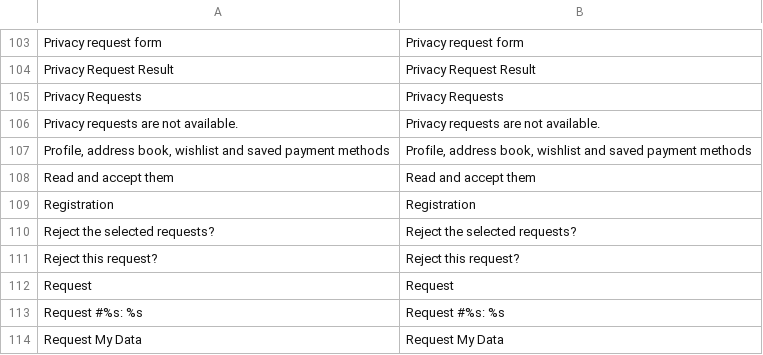
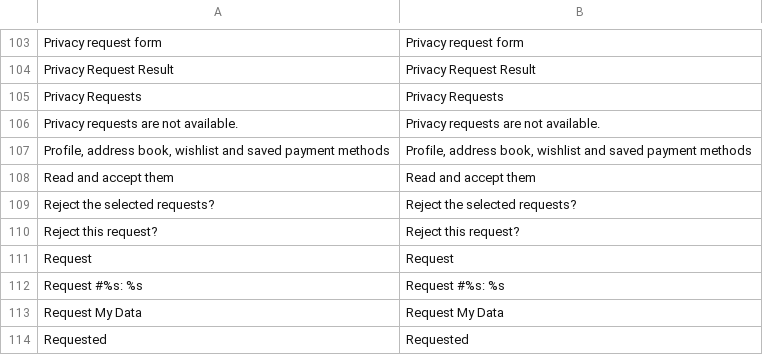
Before and after one commit to MahoCommerce/maho, a CSV file: app/locale/en_US/Maho_PrivacyCenter.csv, drawn as a sheet; only a part is shown, gaps mark what is left out; the shorter side is filled out with more unchanged rows.

```diff
--- a/app/locale/en_US/Maho_PrivacyCenter.csv
+++ b/app/locale/en_US/Maho_PrivacyCenter.csv
@@ -108,3 +108,2 @@
 "Read and accept them","Read and accept them"
-"Registration","Registration"
 "Reject the selected requests?","Reject the selected requests?"
```
Also changed, not shown: app/locale/en_US/Mage_Checkout.csv, 5 other files.
